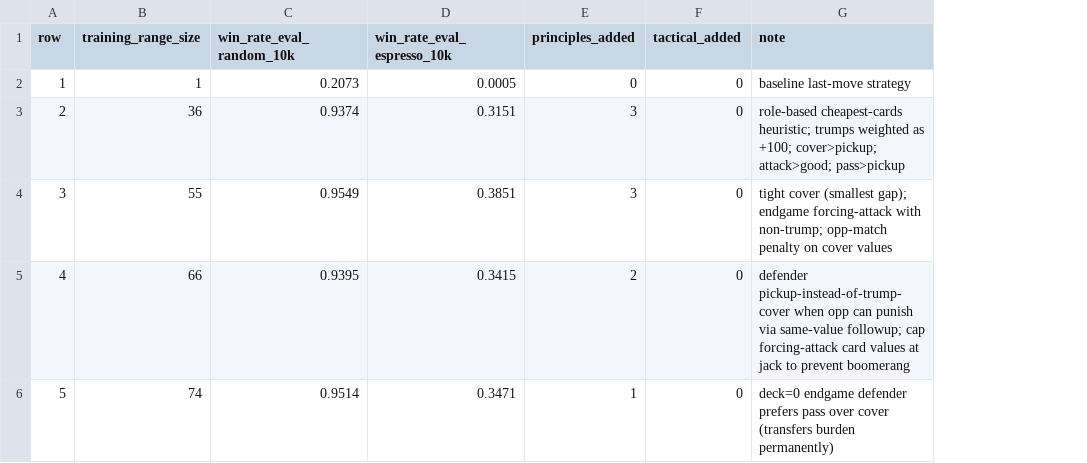
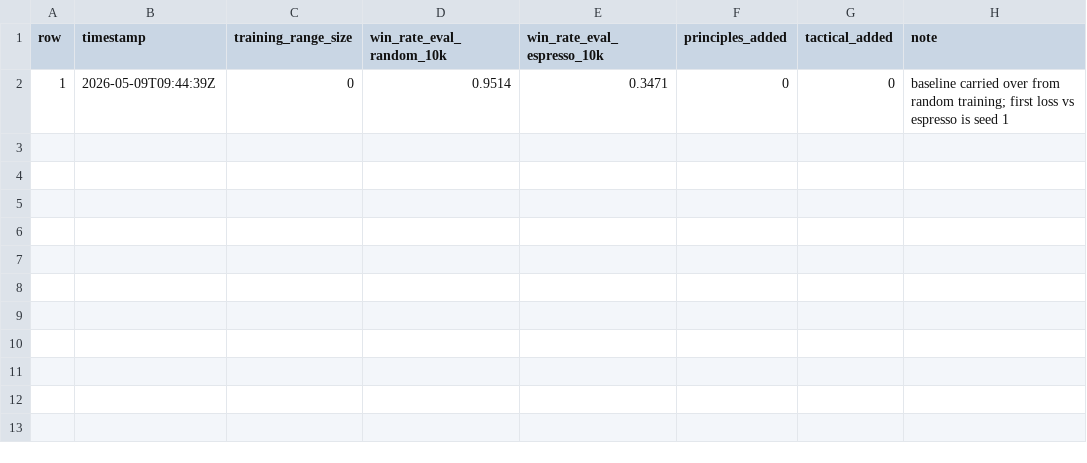
Before and after one commit to alexsave/foolish, a CSV file: supabase/functions/_shared/strategies/nitro_progress.csv, drawn as a sheet; removed rows and columns are numbered as before the commit, all else as after; the diff names each change by its address in the sheet, - before the commit and + after, or states it on an @@ line.

```diff
--- a/supabase/functions/_shared/strategies/nitro_progress.csv
+++ b/supabase/functions/_shared/strategies/nitro_progress.csv
+column B (timestamp), row 2: 2026-05-09T09:44:39Z
-C2 (training_range_size): 1
+C2 (training_range_size): 0
-D2 (win_rate_eval_random_10k): 0.2073
+D2 (win_rate_eval_random_10k): 0.9514
-E2 (win_rate_eval_espresso_10k): 0.0005
+E2 (win_rate_eval_espresso_10k): 0.3471
-H2 (note): baseline last-move strategy
+H2 (note): baseline carried over from random training; first loss vs espresso is seed 1
-row 3: 2 | 36 | 0.9374 | 0.3151 | 3 | 0 | role-based cheapest-cards heuristic; trumps weighted as +100; cover>pickup; attack>good; pass>pickup
-row 4: 3 | 55 | 0.9549 | 0.3851 | 3 | 0 | tight cover (smallest gap); endgame forcing-attack with non-trump; opp-match penalty on cover values
-row 5: 4 | 66 | 0.9395 | 0.3415 | 2 | 0 | defender pickup-instead-of-trump-cover when opp can punish via same-value followup; cap forcing-attack card values at jack to prevent boomerang
-row 6: 5 | 74 | 0.9514 | 0.3471 | 1 | 0 | deck=0 endgame defender prefers pass over cover (transfers burden permanently)
```
Also changed, not shown: 5 other files.
